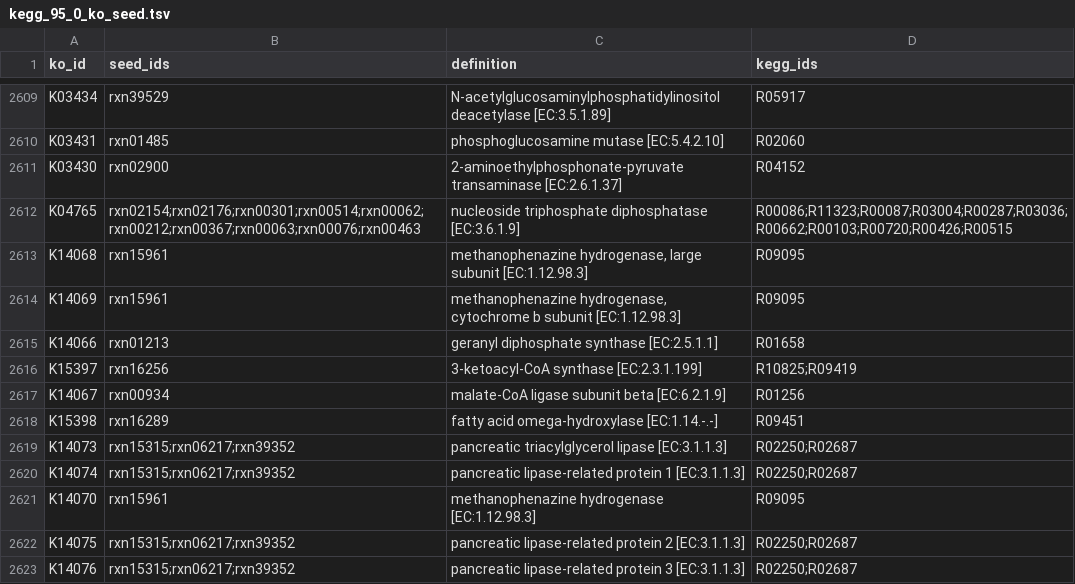
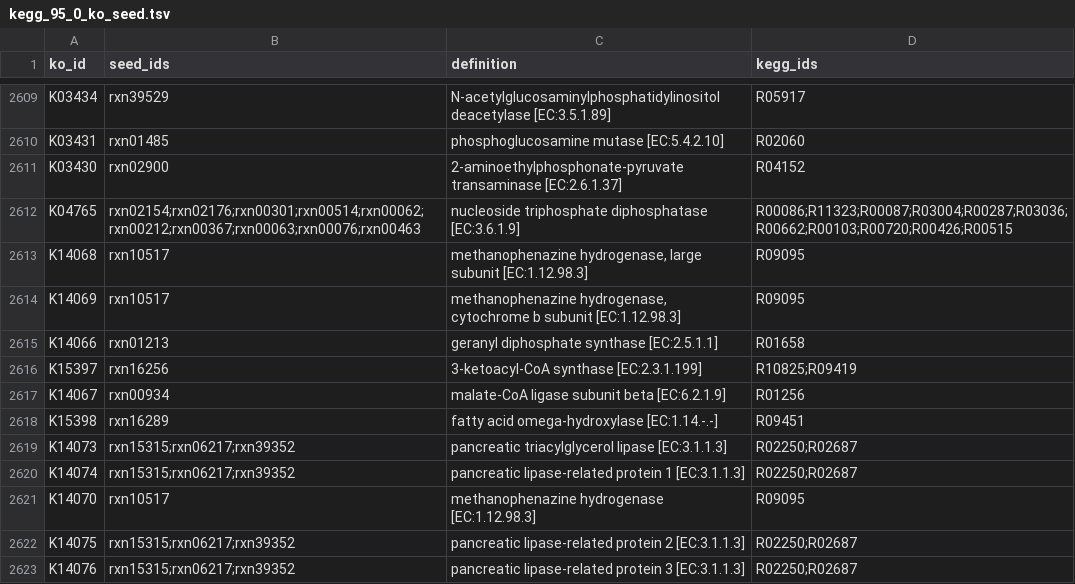
Before and after one commit to kbaseapps/annotation_ontology_api, a TSV file: data/kegg_95_0_ko_seed.tsv, drawn as a sheet; only a part is shown, gaps mark what is left out; the diff covers the shown part only.

```diff
--- a/data/kegg_95_0_ko_seed.tsv
+++ b/data/kegg_95_0_ko_seed.tsv
@@ -2612,4 +2612,4 @@ K03430	rxn02900	2-aminoethylphosphonate-pyruvate transaminase [EC:2.6.1.37]	R041
 K04765	rxn02154;rxn02176;rxn00301;rxn00514;rxn00062;rxn00212;rxn00367;rxn00063;rxn00076;rxn00463	nucleoside triphosphate diphosphatase [EC:3.6.1.9]	R00086;R11323;R00087;R03004;R00287;R03036;R00662;R00103;R00720;R00426;R00515
-K14068	rxn15961	methanophenazine hydrogenase, large subunit [EC:1.12.98.3]	R09095
-K14069	rxn15961	methanophenazine hydrogenase, cytochrome b subunit [EC:1.12.98.3]	R09095
+K14068	rxn10517	methanophenazine hydrogenase, large subunit [EC:1.12.98.3]	R09095
+K14069	rxn10517	methanophenazine hydrogenase, cytochrome b subunit [EC:1.12.98.3]	R09095
 K14066	rxn01213	geranyl diphosphate synthase [EC:2.5.1.1]	R01658
@@ -2620,3 +2620,3 @@ K14073	rxn15315;rxn06217;rxn39352	pancreatic triacylglycerol lipase [EC:3.1.1.3]
 K14074	rxn15315;rxn06217;rxn39352	pancreatic lipase-related protein 1 [EC:3.1.1.3]	R02250;R02687
-K14070	rxn15961	methanophenazine hydrogenase [EC:1.12.98.3]	R09095
+K14070	rxn10517	methanophenazine hydrogenase [EC:1.12.98.3]	R09095
 K14075	rxn15315;rxn06217;rxn39352	pancreatic lipase-related protein 2 [EC:3.1.1.3]	R02250;R02687
```
Also changed, not shown: 19 added rows and 2 edited cells elsewhere in this file.
